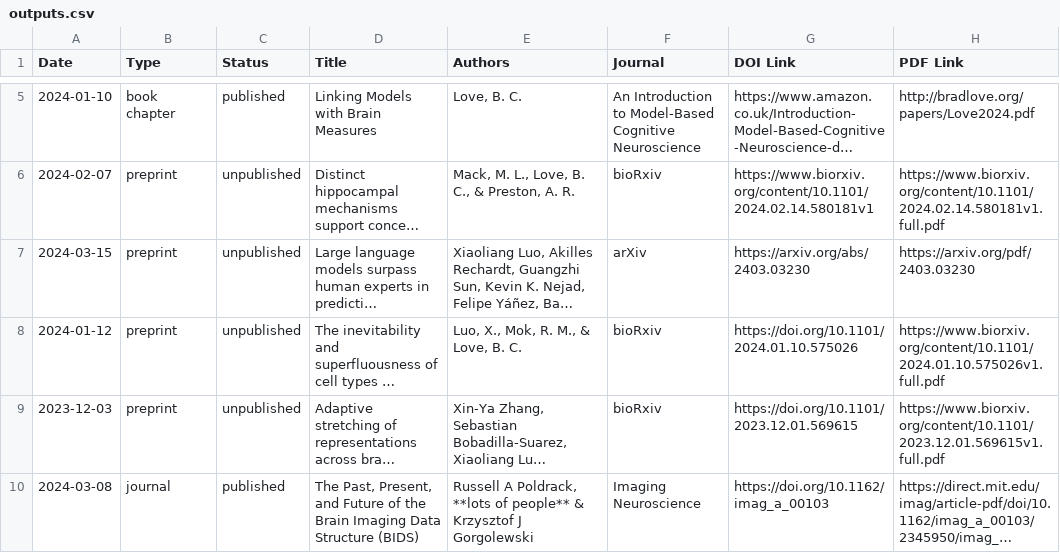
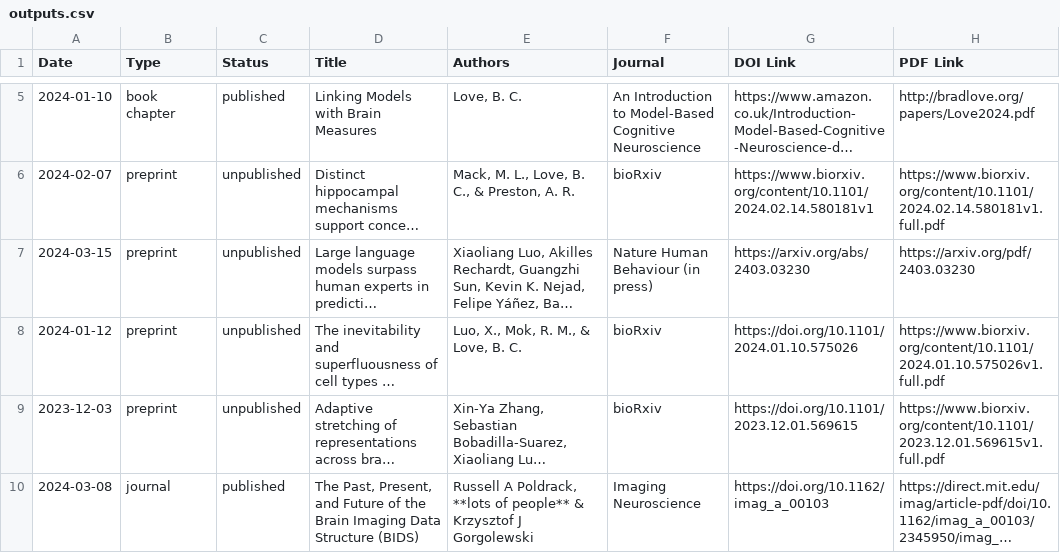
Before and after one commit to lovebc/lovebc.github.io, a CSV file: _data/outputs.csv, drawn as a sheet; only a part is shown, gaps mark what is left out; long unchanged cells end in …; the diff names each change by its address in the sheet, - before the commit and + after, or states it on an @@ line.

Commit message:
Update outputs.csv

```diff
--- a/_data/outputs.csv
+++ b/_data/outputs.csv
-F7 (Journal): arXiv
+F7 (Journal): Nature Human Behaviour (in press)
```
